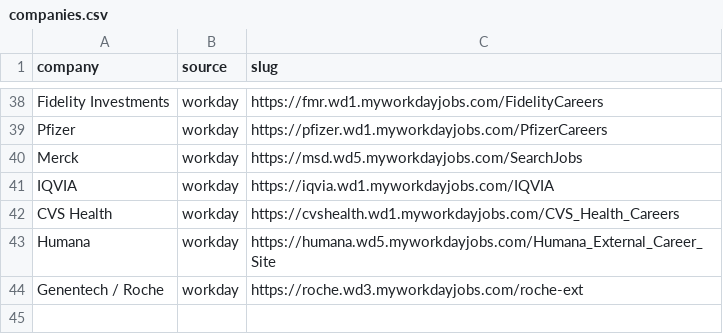
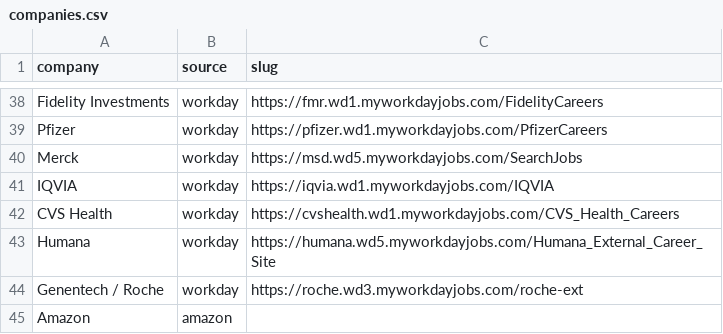
Before and after one commit to siri780/resumefit, a CSV file: data/companies.csv, drawn as a sheet; only a part is shown, gaps mark what is left out; the diff names each change by its address in the sheet, - before the commit and + after, or states it on an @@ line.

Commit message:
Add Amazon job reader

```diff
--- a/data/companies.csv
+++ b/data/companies.csv
+row 45: Amazon | amazon
```
Also changed, not shown: 4 other files.
